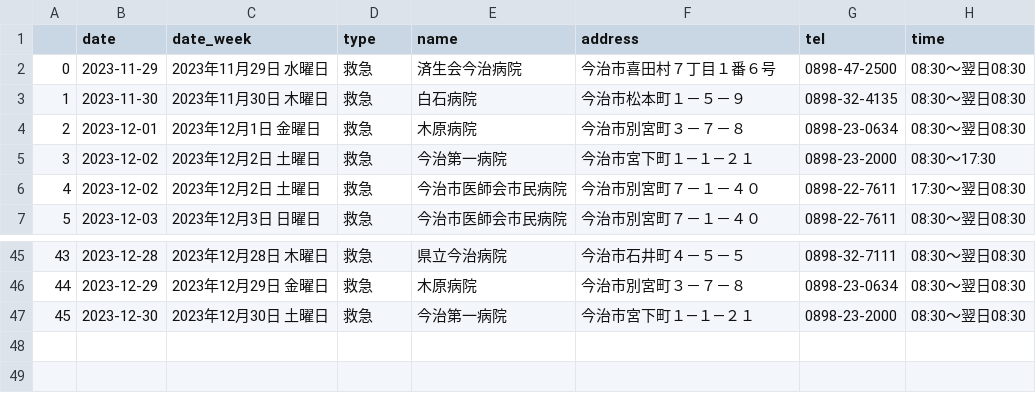
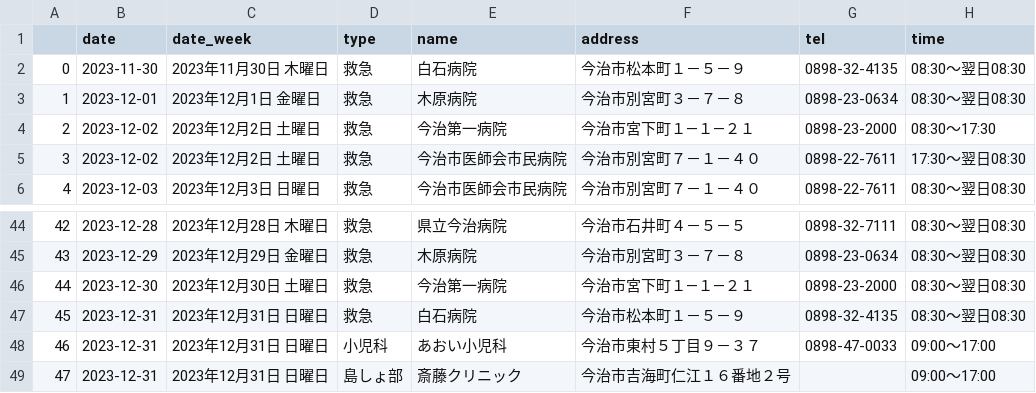
Before and after one commit to imabari/er-bot, a CSV file: latest.csv, drawn as a sheet; only a part is shown, gaps mark what is left out; removed rows and columns are numbered as before the commit, all else as after; the diff names each change by its address in the sheet, - before the commit and + after, or states it on an @@ line.

```diff
--- a/latest.csv
+++ b/latest.csv
-row 2: 0 | 2023-11-29 | 2023年11月29日 水曜日 | 救急 | 済生会今治病院 | 今治市喜田村７丁目１番６号 | 0898-47-2500 | 08:30～翌日08:30
@@ column A renumbered between rows 2 and 46 @@
+row 47: 45 | 2023-12-31 | 2023年12月31日 日曜日 | 救急 | 白石病院 | 今治市松本町１－５－９ | 0898-32-4135 | 08:30～翌日08:30
+row 48: 46 | 2023-12-31 | 2023年12月31日 日曜日 | 小児科 | あおい小児科 | 今治市東村５丁目９－３７ | 0898-47-0033 | 09:00～17:00
+row 49: 47 | 2023-12-31 | 2023年12月31日 日曜日 | 島しょ部 | 斎藤クリニック | 今治市吉海町仁江１６番地２号 |  | 09:00～17:00
```
Also changed, not shown: 1 other file.
